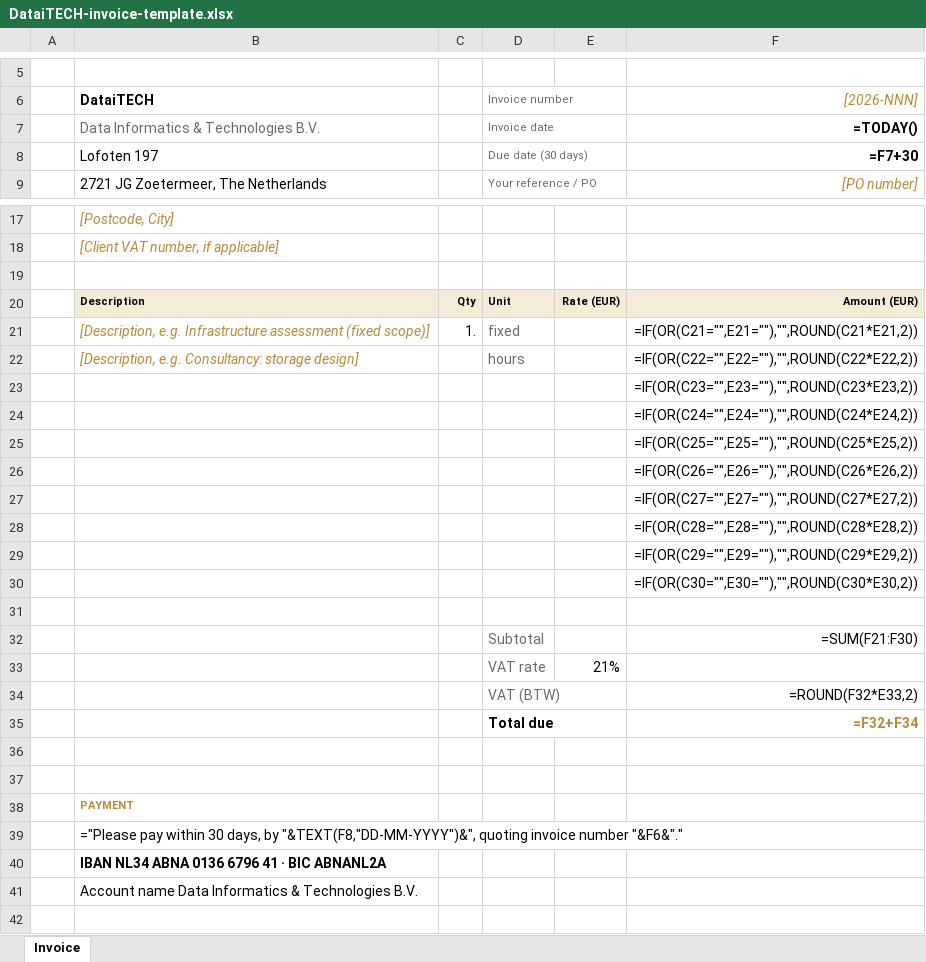
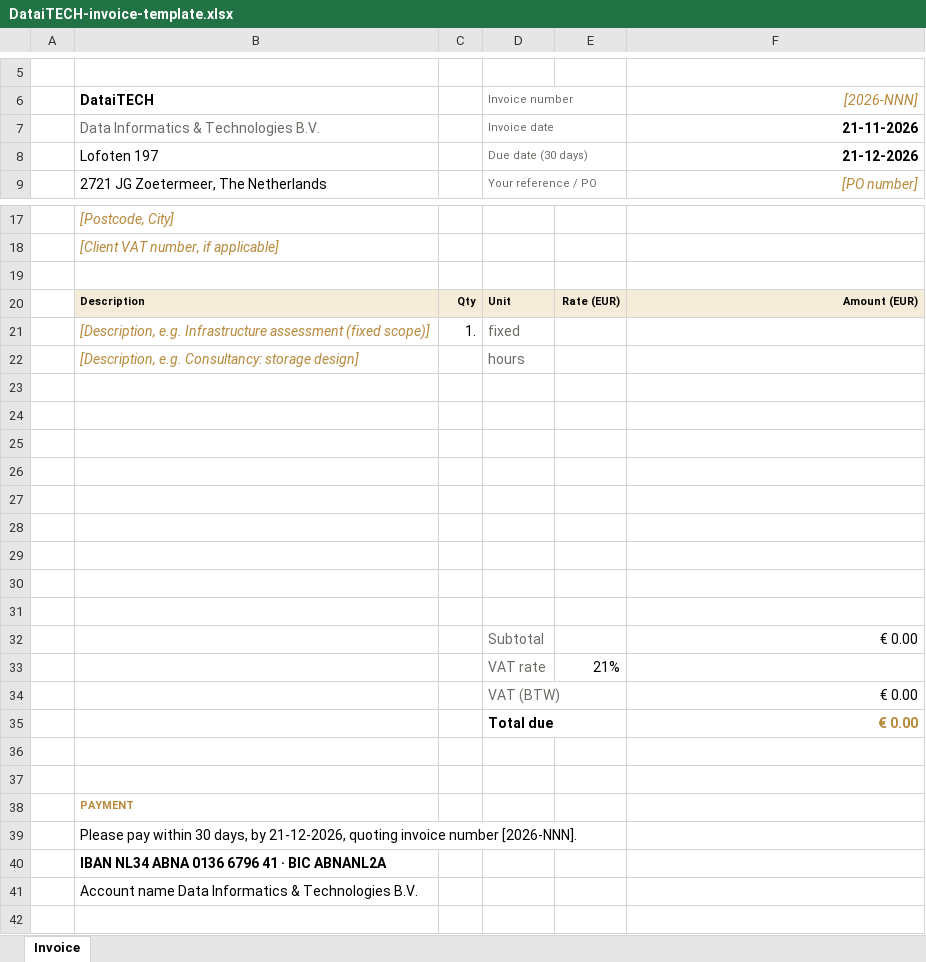
Before and after one commit to FrenckGyamfi/FrenckGyamfi, an Excel workbook: brand-kit/DataiTECH-invoice-template.xlsx, sheet Invoice, drawn as a sheet; only a part is shown, gaps mark what is left out; values as stored, in another font and other column widths than the file's, no borders; formulas without a stored value are shown as written; charts and pictures not drawn; removed rows and columns are numbered as before the commit, all else as after; the diff names each change by its address in the sheet, - before the commit and + after, or states it on an @@ line.

```diff
--- a/brand-kit/DataiTECH-invoice-template.xlsx (sheet Invoice)
+++ b/brand-kit/DataiTECH-invoice-template.xlsx (sheet Invoice)
-F7 ([2026-NNN]): =TODAY()
+F7 ([2026-NNN]): 21-11-2026
-F8 ([2026-NNN]): =F7+30
+F8 ([2026-NNN]): 21-12-2026
-F21 ([2026-NNN]): =IF(OR(C21="",E21=""),"",ROUND(C21*E21,2))
+F21 ([2026-NNN]): (empty)
-F22 ([2026-NNN]): =IF(OR(C22="",E22=""),"",ROUND(C22*E22,2))
+F22 ([2026-NNN]): (empty)
-row 23:  |  |  |  |  | =IF(OR(C23="",E23=""),"",ROUND(C23*E23,2))
-row 24:  |  |  |  |  | =IF(OR(C24="",E24=""),"",ROUND(C24*E24,2))
-row 25:  |  |  |  |  | =IF(OR(C25="",E25=""),"",ROUND(C25*E25,2))
-row 26:  |  |  |  |  | =IF(OR(C26="",E26=""),"",ROUND(C26*E26,2))
-row 27:  |  |  |  |  | =IF(OR(C27="",E27=""),"",ROUND(C27*E27,2))
-row 28:  |  |  |  |  | =IF(OR(C28="",E28=""),"",ROUND(C28*E28,2))
-row 29:  |  |  |  |  | =IF(OR(C29="",E29=""),"",ROUND(C29*E29,2))
-row 30:  |  |  |  |  | =IF(OR(C30="",E30=""),"",ROUND(C30*E30,2))
-row 24:  |  |  | Subtotal |  | =SUM(F21:F30)
+row 24: (empty)
+row 25: (empty)
+row 26: (empty)
+row 27: (empty)
+row 28: (empty)
+row 29: (empty)
+row 30: (empty)
+row 31: (empty)
+row 32:  |  |  | Subtotal |  | € 0.00
-F34 ([2026-NNN]): =ROUND(F32*E33,2)
+F34 ([2026-NNN]): € 0.00
-F35 ([2026-NNN]): =F32+F34
+F35 ([2026-NNN]): € 0.00
-B39 (DataiTECH): ="Please pay within 30 days, by "&TEXT(F8,"DD-MM-YYYY")&", quoting invoice number "&F6&"."
+B39 (DataiTECH): Please pay within 30 days, by 21-12-2026, quoting invoice number [2026-NNN].
```
Also changed, not shown: formulas that keep their value, charts or pictures, 1 other file.
